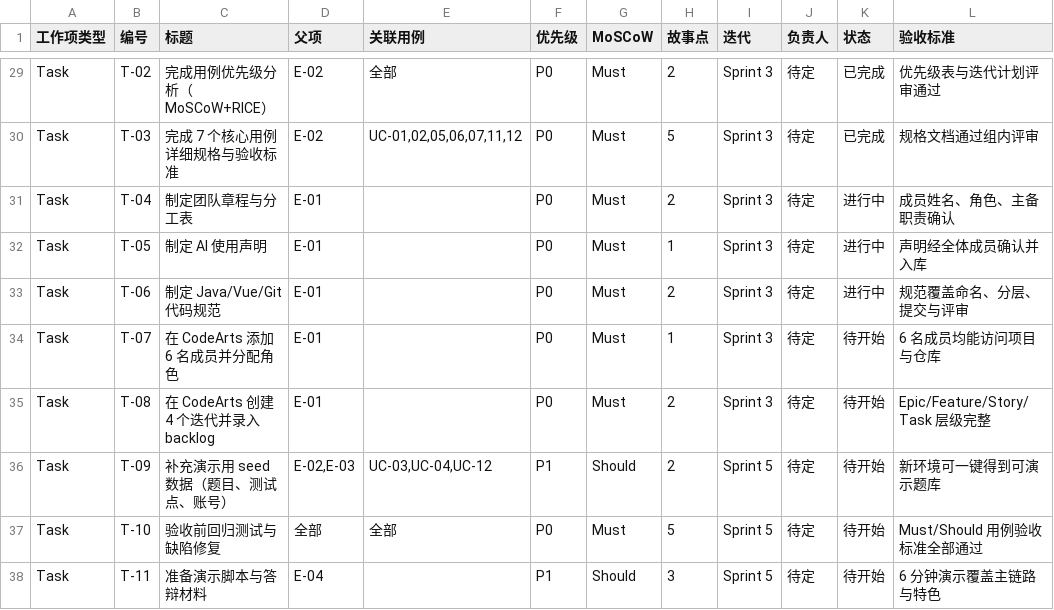
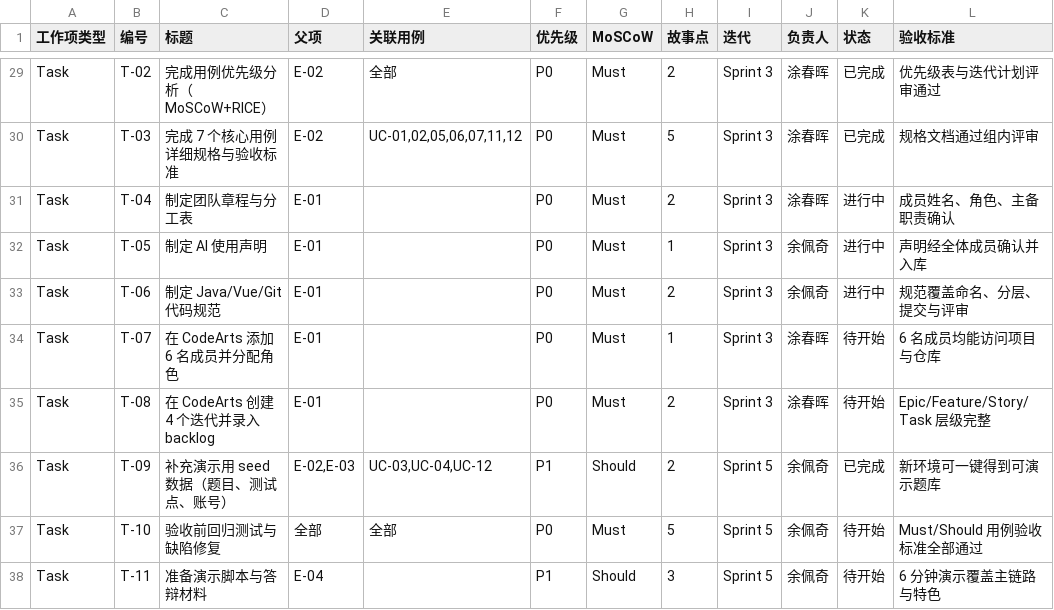
Before and after one commit to Autuoo/LightWeightOnlineProblemSolving, a CSV file: docs/requirements/backlog.csv, drawn as a sheet; only a part is shown, gaps mark what is left out; the diff covers the shown part only.

```diff
--- a/docs/requirements/backlog.csv
+++ b/docs/requirements/backlog.csv
@@ -29,10 +29,10 @@
-"Task","T-02","完成用例优先级分析（MoSCoW+RICE）","E-02","全部","P0","Must","2","Sprint 3","待定","已完成","优先级表与迭代计划评审通过"
-"Task","T-03","完成 7 个核心用例详细规格与验收标准","E-02","UC-01,02,05,06,07,11,12","P0","Must","5","Sprint 3","待定","已完成","规格文档通过组内评审"
-"Task","T-04","制定团队章程与分工表","E-01","","P0","Must","2","Sprint 3","待定","进行中","成员姓名、角色、主备职责确认"
-"Task","T-05","制定 AI 使用声明","E-01","","P0","Must","1","Sprint 3","待定","进行中","声明经全体成员确认并入库"
-"Task","T-06","制定 Java/Vue/Git 代码规范","E-01","","P0","Must","2","Sprint 3","待定","进行中","规范覆盖命名、分层、提交与评审"
-"Task","T-07","在 CodeArts 添加 6 名成员并分配角色","E-01","","P0","Must","1","Sprint 3","待定","待开始","6 名成员均能访问项目与仓库"
-"Task","T-08","在 CodeArts 创建 4 个迭代并录入 backlog","E-01","","P0","Must","2","Sprint 3","待定","待开始","Epic/Feature/Story/Task 层级完整"
-"Task","T-09","补充演示用 seed 数据（题目、测试点、账号）","E-02,E-03","UC-03,UC-04,UC-12","P1","Should","2","Sprint 5","待定","待开始","新环境可一键得到可演示题库"
-"Task","T-10","验收前回归测试与缺陷修复","全部","全部","P0","Must","5","Sprint 5","待定","待开始","Must/Should 用例验收标准全部通过"
-"Task","T-11","准备演示脚本与答辩材料","E-04","","P1","Should","3","Sprint 5","待定","待开始","6 分钟演示覆盖主链路与特色"
+"Task","T-02","完成用例优先级分析（MoSCoW+RICE）","E-02","全部","P0","Must","2","Sprint 3","涂春晖","已完成","优先级表与迭代计划评审通过"
+"Task","T-03","完成 7 个核心用例详细规格与验收标准","E-02","UC-01,02,05,06,07,11,12","P0","Must","5","Sprint 3","涂春晖","已完成","规格文档通过组内评审"
+"Task","T-04","制定团队章程与分工表","E-01","","P0","Must","2","Sprint 3","涂春晖","进行中","成员姓名、角色、主备职责确认"
+"Task","T-05","制定 AI 使用声明","E-01","","P0","Must","1","Sprint 3","余佩奇","进行中","声明经全体成员确认并入库"
+"Task","T-06","制定 Java/Vue/Git 代码规范","E-01","","P0","Must","2","Sprint 3","余佩奇","进行中","规范覆盖命名、分层、提交与评审"
+"Task","T-07","在 CodeArts 添加 6 名成员并分配角色","E-01","","P0","Must","1","Sprint 3","涂春晖","待开始","6 名成员均能访问项目与仓库"
+"Task","T-08","在 CodeArts 创建 4 个迭代并录入 backlog","E-01","","P0","Must","2","Sprint 3","涂春晖","待开始","Epic/Feature/Story/Task 层级完整"
+"Task","T-09","补充演示用 seed 数据（题目、测试点、账号）","E-02,E-03","UC-03,UC-04,UC-12","P1","Should","2","Sprint 5","余佩奇","已完成","新环境可一键得到可演示题库"
+"Task","T-10","验收前回归测试与缺陷修复","全部","全部","P0","Must","5","Sprint 5","余佩奇","待开始","Must/Should 用例验收标准全部通过"
+"Task","T-11","准备演示脚本与答辩材料","E-04","","P1","Should","3","Sprint 5","余佩奇","待开始","6 分钟演示覆盖主链路与特色"
```
Also changed, not shown: 27 edited cells elsewhere in this file, 12 other files.
